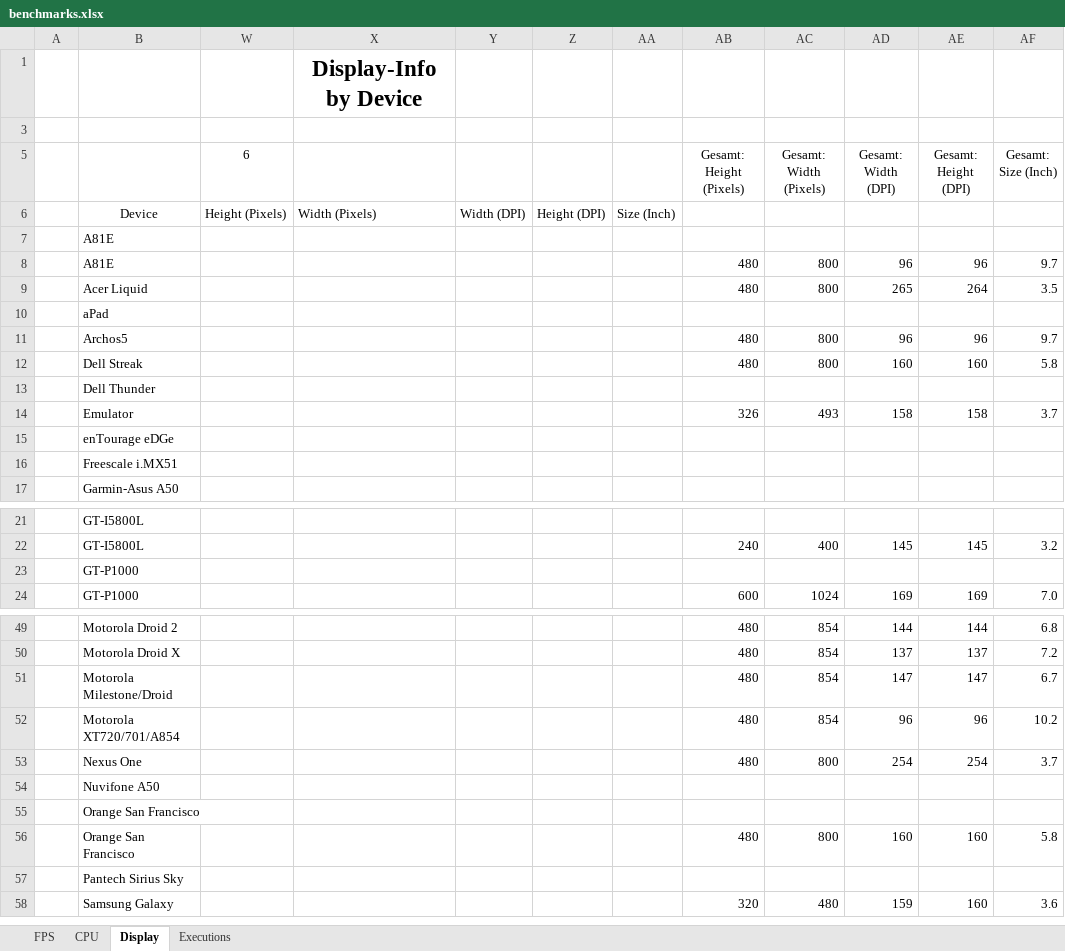
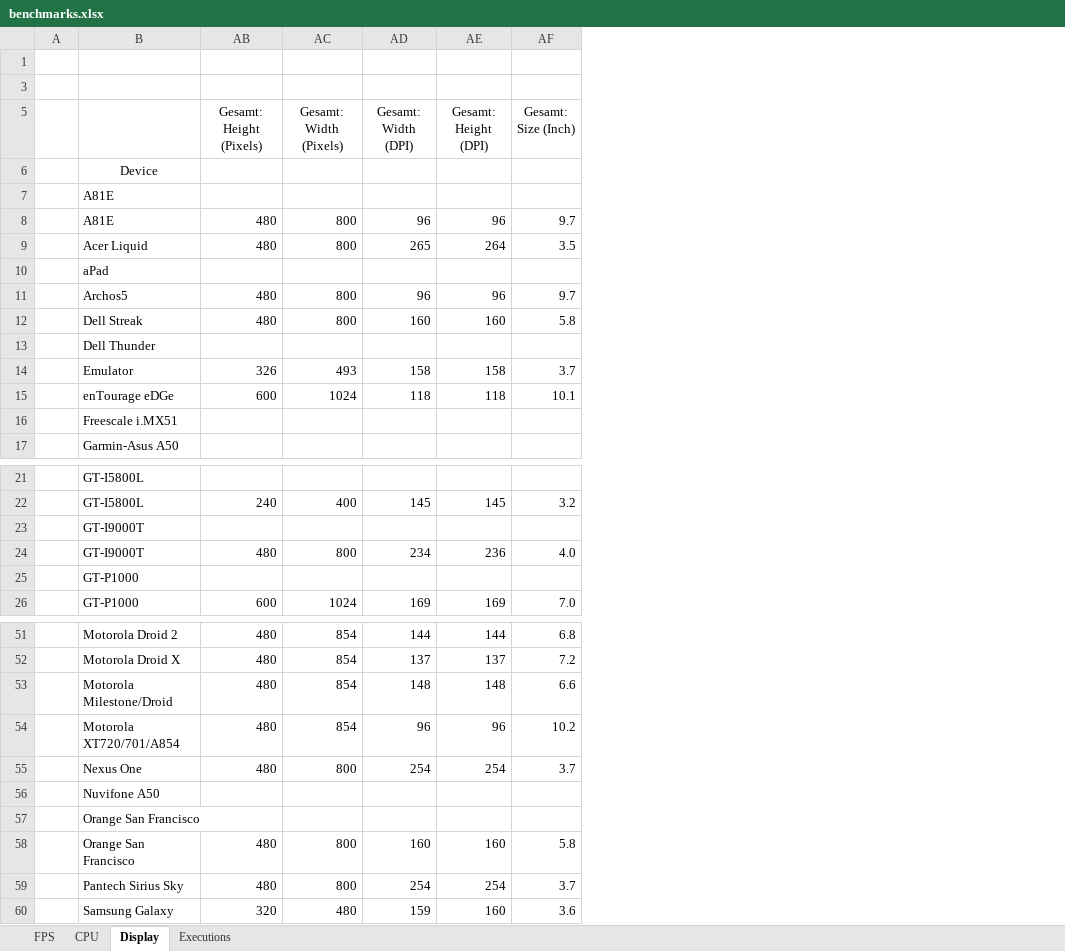
Before and after one commit to nicolasgramlich/AndEngineExamples, an Excel workbook: doc/benchmarks.xlsx, sheet Display, drawn as a sheet; only a part is shown, gaps mark what is left out; values as stored, in another font and other column widths than the file's, no borders; conditional formats not drawn; removed rows and columns are numbered as before the commit, all else as after; the diff covers the shown part only; the diff names each change by its address in the sheet, - before the commit and + after, or states it on an @@ line.

```diff
--- a/doc/benchmarks.xlsx (sheet Display)
+++ b/doc/benchmarks.xlsx (sheet Display)
@@ column W (6) hidden, row 6: Height (Pixels) @@
@@ column X hidden, rows 1-6: Display-Info by Device |  |  | Width (Pixels) @@
@@ column Y hidden, row 6: Width (DPI) @@
@@ column Z hidden, row 6: Height (DPI) @@
@@ column AA hidden, row 6: Size (Inch) @@
-row 15:  | enTourage eDGe
+row 15:  | enTourage eDGe | 600 | 1024 | 118 | 118 | 10.1
+row 23:  | GT-I9000T
+row 24:  | GT-I9000T | 480 | 800 | 234 | 236 | 4.0
-AD53 (Gesamt: Width (DPI)): 147
+AD53 (Gesamt: Width (DPI)): 148
-AE53 (Gesamt: Height (DPI)): 147
+AE53 (Gesamt: Height (DPI)): 148
-AF53 (Gesamt: Size (Inch)): 6.7
+AF53 (Gesamt: Size (Inch)): 6.6
-row 57:  | Pantech Sirius Sky
+row 59:  | Pantech Sirius Sky | 480 | 800 | 254 | 254 | 3.7
```
Also changed, not shown: 6 edited cells elsewhere in this sheet, sheet FPS, sheet Executions, sheet CPU, hidden cells, charts or pictures, 26 other files.
